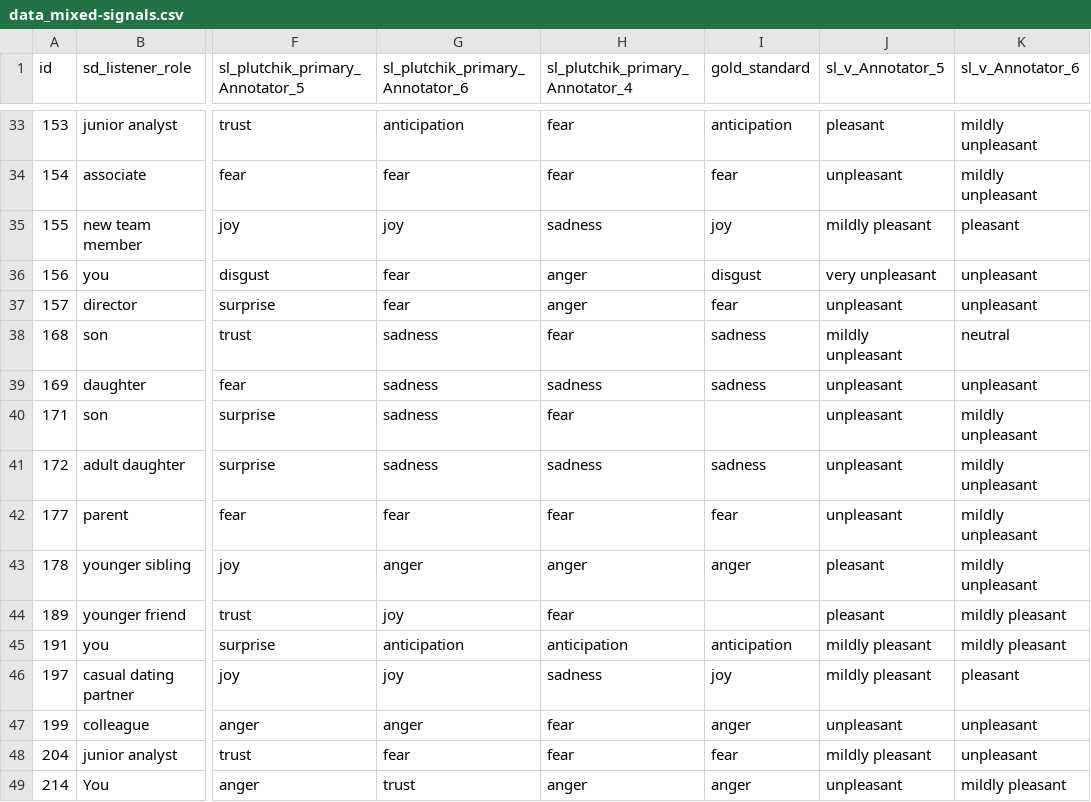
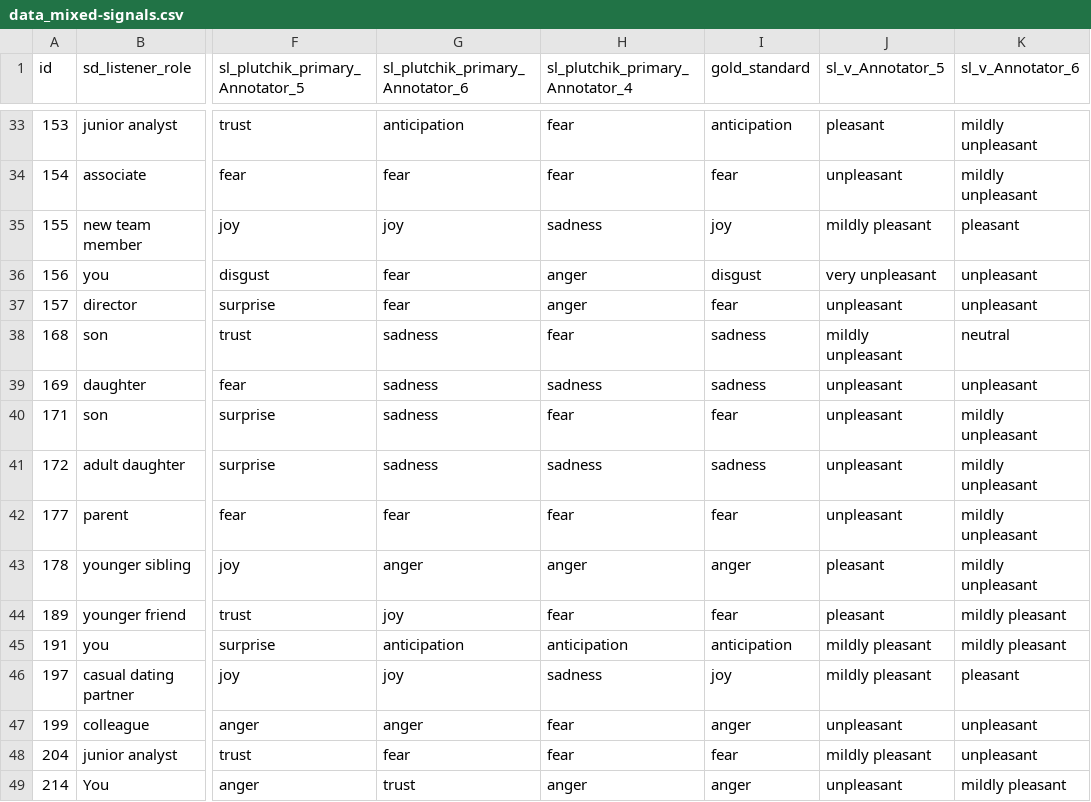
Before and after one commit to jon-chun/cei-tom-dataset-base, a CSV file: data/human-gold/data_mixed-signals.csv, drawn as a sheet; only a part is shown, gaps mark what is left out; the diff names each change by its address in the sheet, - before the commit and + after, or states it on an @@ line.

Commit message:
DMLR v12: fix figure generation bug, add dataset card and QA pipeline
- Fix generate_figures.py variable name bug (r_context → rho_context)
- Add DATASET_CARD.md and croissant.json metadata
- Add standalone QA pipeline script
- Add python-dotenv to dependencies
- Fix data typo in mixed-signals CSV
- Improve pipeline with parallel baseline execution

```diff
--- a/data/human-gold/data_mixed-signals.csv
+++ b/data/human-gold/data_mixed-signals.csv
-I40 (gold_standard): (empty)
+I40 (gold_standard): fear
-I44 (gold_standard): (empty)
+I44 (gold_standard): fear
```
Also changed, not shown: 8 other files.
